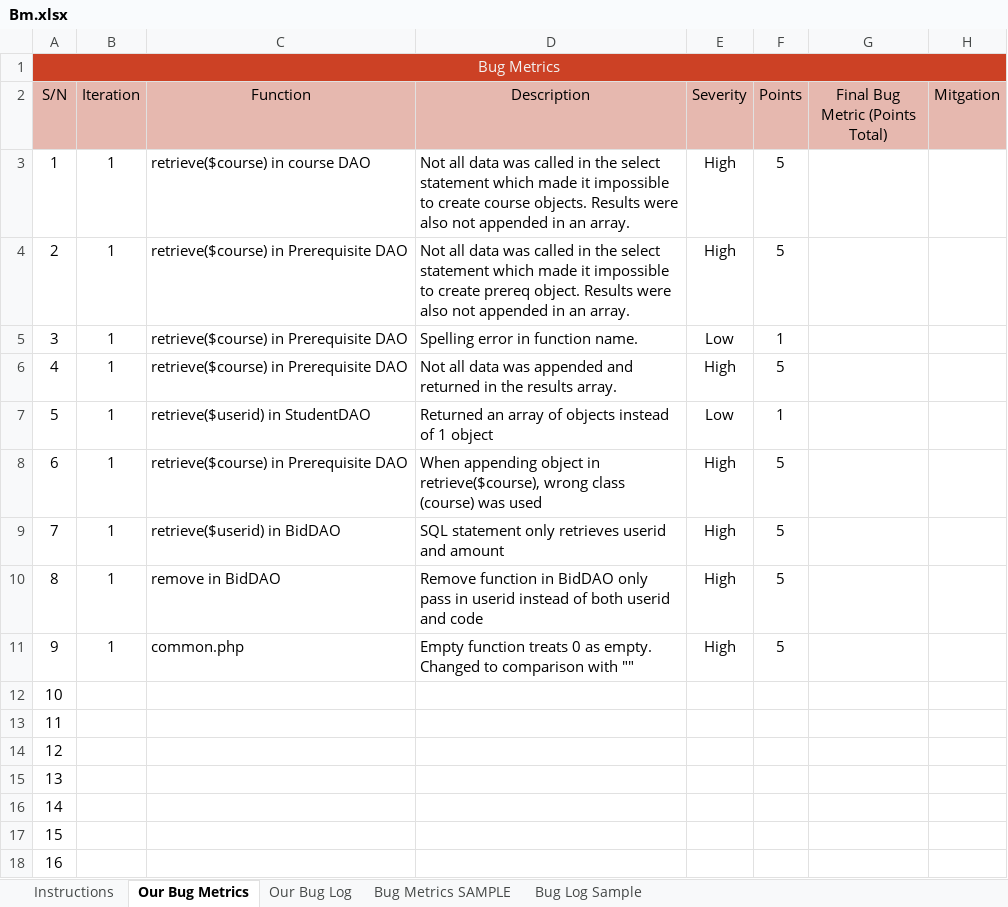
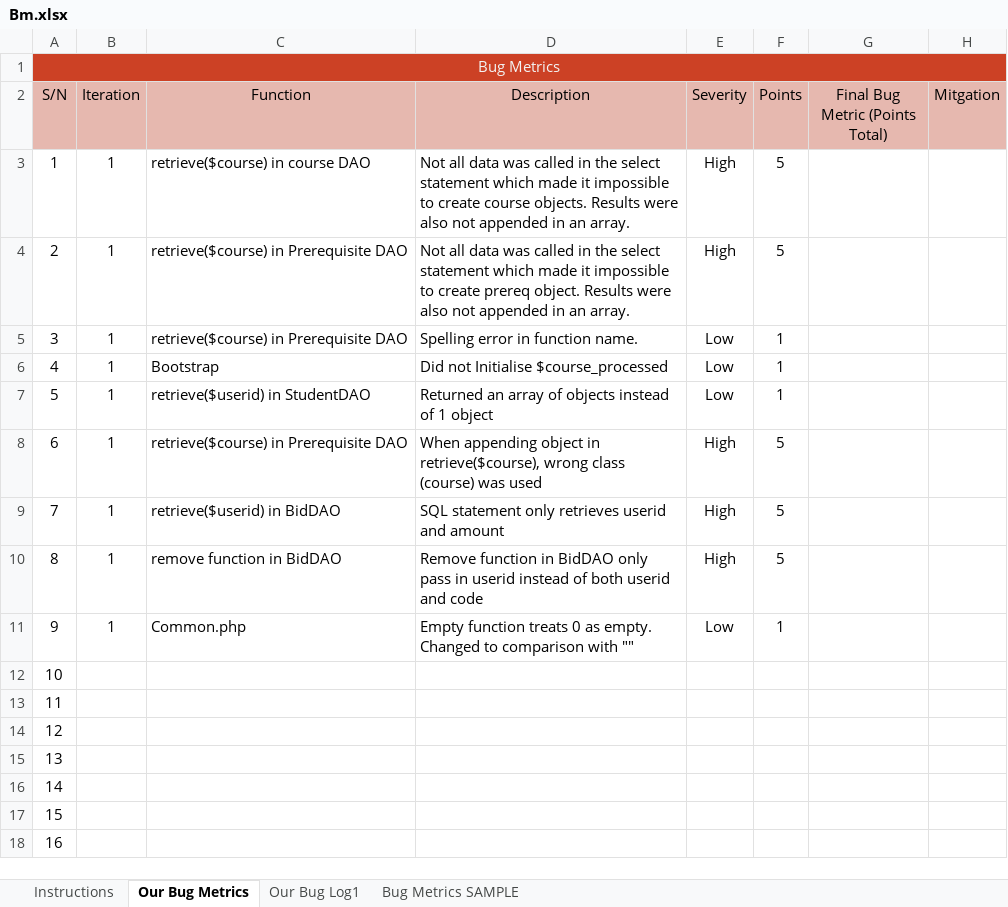
Before and after one commit to one-ice/IS212-Software-Project-Management, an Excel workbook: metrics/Bm.xlsx, sheet Our Bug Metrics, drawn as a sheet; only a part is shown; values as stored, in another font and other column widths than the file's, no borders; conditional formats not drawn; the diff names each change by its address in the sheet, - before the commit and + after, or states it on an @@ line.

Commit message:
Update Bug Metrics

```diff
--- a/metrics/Bm.xlsx (sheet Our Bug Metrics)
+++ b/metrics/Bm.xlsx (sheet Our Bug Metrics)
-sheet tab: Bug Log Sample
+sheet tab: Our Bug Log1
-sheet tab: Our Bug Log
@@ sheet tab order changed: Instructions | Our Bug Metrics | Our Bug Log1 | Bug Metrics SAMPLE @@
-C6 (Function): retrieve($course) in Prerequisite DAO
+C6 (Function): Bootstrap
-D6 (Description): Not all data was appended and returned in the results array.
+D6 (Description): Did not Initialise $course_processed
-E6 (Severity): High
+E6 (Severity): Low
-F6 (Points): 5
+F6 (Points): 1
-C10 (Function): remove in BidDAO
+C10 (Function): remove function in BidDAO
-C11 (Function): common.php
+C11 (Function): Common.php
-E11 (Severity): High
+E11 (Severity): Low
-F11 (Points): 5
+F11 (Points): 1
```
Also changed, not shown: sheet Our Bug Log1.
